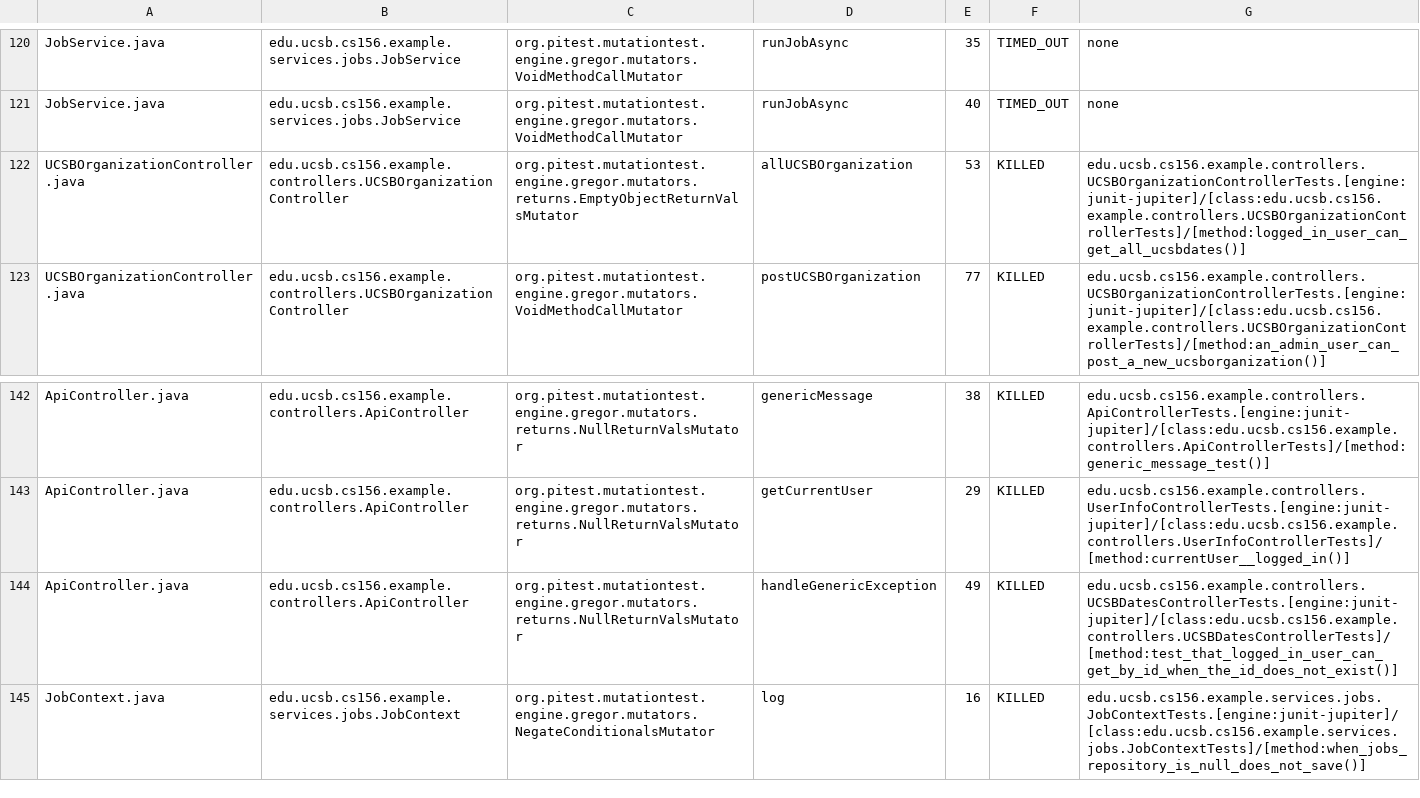
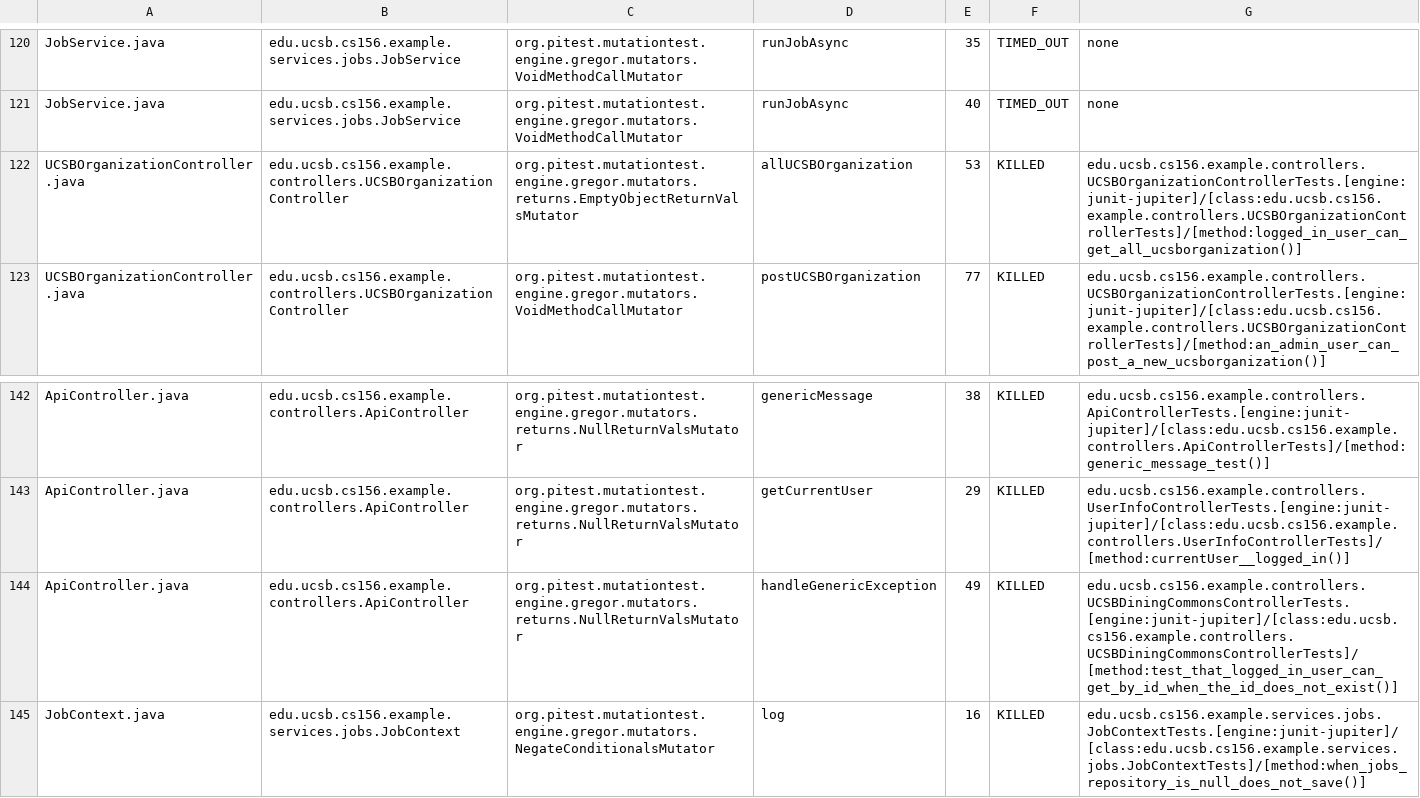
Before and after one commit to ucsb-cs156-s25/team01-s25-15, a CSV file: pitest/mutations.csv, drawn as a sheet; only a part is shown, gaps mark what is left out.

Commit message:
Deploying to gh-pages from @ ucsb-cs156-s25/team01-s25-15@72508cebce01a5b7e6daedb20aff5e31ebcb6658 🚀

```diff
--- a/pitest/mutations.csv
+++ b/pitest/mutations.csv
@@ -121,3 +121,3 @@ JobService.java,edu.ucsb.cs156.example.services.jobs.JobService,org.pitest.mutat
 JobService.java,edu.ucsb.cs156.example.services.jobs.JobService,org.pitest.mutationtest.engine.gregor.mutators.VoidMethodCallMutator,runJobAsync,40,TIMED_OUT,none
-UCSBOrganizationController.java,edu.ucsb.cs156.example.controllers.UCSBOrganizationController,org.pitest.mutationtest.engine.gregor.mutators.returns.EmptyObjectReturnValsMutator,allUCSBOrganization,53,KILLED,edu.ucsb.cs156.example.controllers.UCSBOrganizationControllerTests.[engine:junit-jupiter]/[class:edu.ucsb.cs156.example.controllers.UCSBOrganizationControllerTests]/[method:logged_in_user_can_get_all_ucsbdates()]
+UCSBOrganizationController.java,edu.ucsb.cs156.example.controllers.UCSBOrganizationController,org.pitest.mutationtest.engine.gregor.mutators.returns.EmptyObjectReturnValsMutator,allUCSBOrganization,53,KILLED,edu.ucsb.cs156.example.controllers.UCSBOrganizationControllerTests.[engine:junit-jupiter]/[class:edu.ucsb.cs156.example.controllers.UCSBOrganizationControllerTests]/[method:logged_in_user_can_get_all_ucsborganization()]
 UCSBOrganizationController.java,edu.ucsb.cs156.example.controllers.UCSBOrganizationController,org.pitest.mutationtest.engine.gregor.mutators.VoidMethodCallMutator,postUCSBOrganization,77,KILLED,edu.ucsb.cs156.example.controllers.UCSBOrganizationControllerTests.[engine:junit-jupiter]/[class:edu.ucsb.cs156.example.controllers.UCSBOrganizationControllerTests]/[method:an_admin_user_can_post_a_new_ucsborganization()]
@@ -143,3 +143,3 @@ ApiController.java,edu.ucsb.cs156.example.controllers.ApiController,org.pitest.m
 ApiController.java,edu.ucsb.cs156.example.controllers.ApiController,org.pitest.mutationtest.engine.gregor.mutators.returns.NullReturnValsMutator,getCurrentUser,29,KILLED,edu.ucsb.cs156.example.controllers.UserInfoControllerTests.[engine:junit-jupiter]/[class:edu.ucsb.cs156.example.controllers.UserInfoControllerTests]/[method:currentUser__logged_in()]
-ApiController.java,edu.ucsb.cs156.example.controllers.ApiController,org.pitest.mutationtest.engine.gregor.mutators.returns.NullReturnValsMutator,handleGenericException,49,KILLED,edu.ucsb.cs156.example.controllers.UCSBDatesControllerTests.[engine:junit-jupiter]/[class:edu.ucsb.cs156.example.controllers.UCSBDatesControllerTests]/[method:test_that_logged_in_user_can_get_by_id_when_the_id_does_not_exist()]
+ApiController.java,edu.ucsb.cs156.example.controllers.ApiController,org.pitest.mutationtest.engine.gregor.mutators.returns.NullReturnValsMutator,handleGenericException,49,KILLED,edu.ucsb.cs156.example.controllers.UCSBDiningCommonsControllerTests.[engine:junit-jupiter]/[class:edu.ucsb.cs156.example.controllers.UCSBDiningCommonsControllerTests]/[method:test_that_logged_in_user_can_get_by_id_when_the_id_does_not_exist()]
 JobContext.java,edu.ucsb.cs156.example.services.jobs.JobContext,org.pitest.mutationtest.engine.gregor.mutators.NegateConditionalsMutator,log,16,KILLED,edu.ucsb.cs156.example.services.jobs.JobContextTests.[engine:junit-jupiter]/[class:edu.ucsb.cs156.example.services.jobs.JobContextTests]/[method:when_jobs_repository_is_null_does_not_save()]
```
Also changed, not shown: 20 other files.
